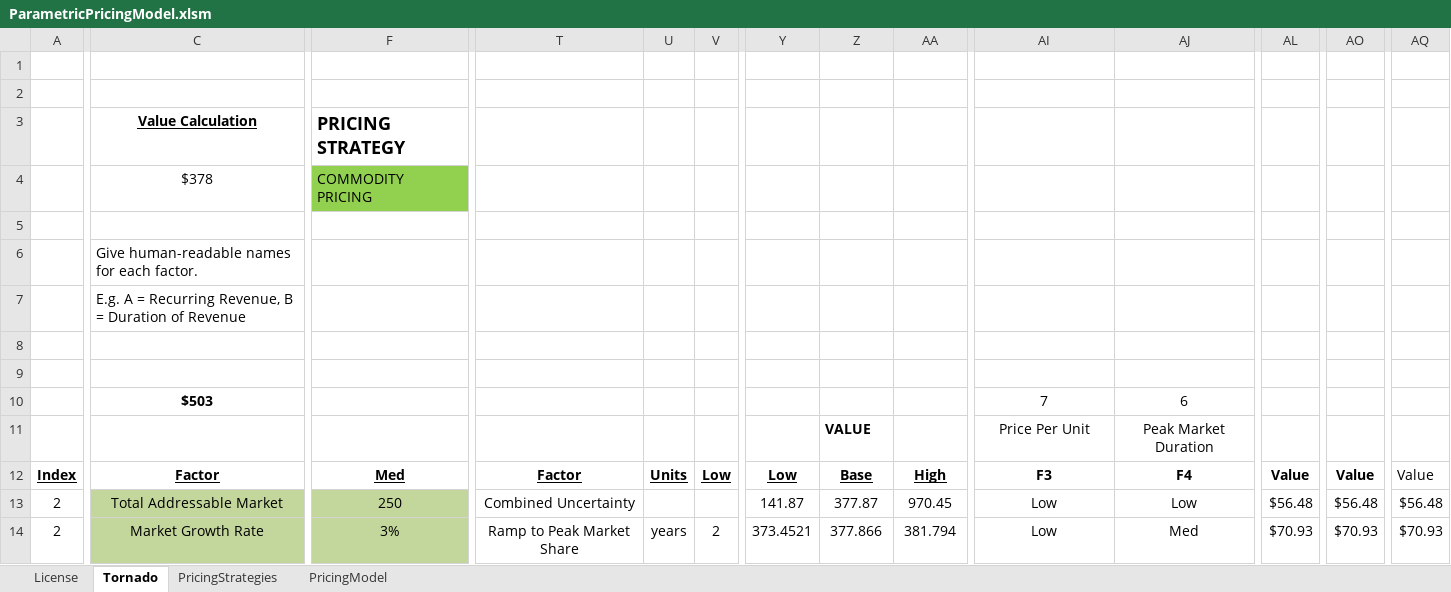
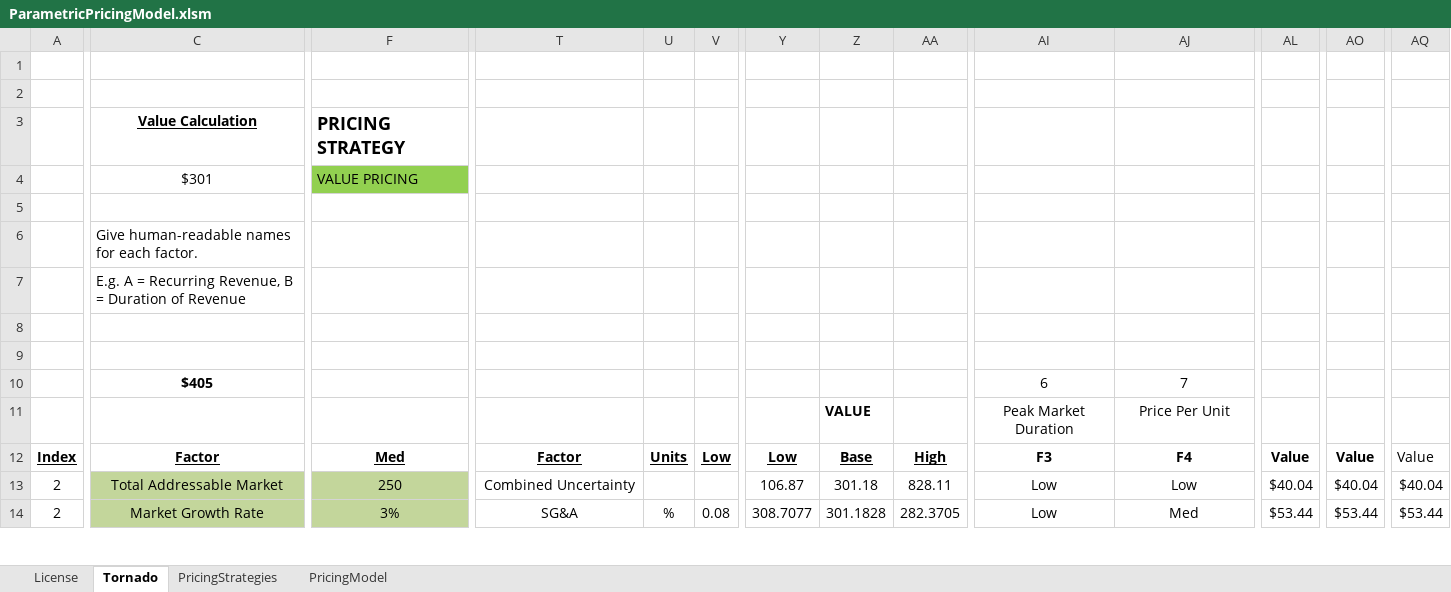
Before and after one commit to behappyrightnow/simple-tornado, an Excel workbook: ParametricPricingModel.xlsm, sheet Tornado, drawn as a sheet; only a part is shown, gaps mark what is left out; values as stored, in another font and other column widths than the file's, no borders; charts and pictures not drawn; the diff covers the shown part only; the diff names each change by its address in the sheet, - before the commit and + after, or states it on an @@ line.

Commit message:
Improved market share calculation
Peak ramp now doesn't add to market duration, so a quicker ramp gives more value.

```diff
--- a/ParametricPricingModel.xlsm (sheet Tornado)
+++ b/ParametricPricingModel.xlsm (sheet Tornado)
-C4: $378
+C4: $301
-F4: COMMODITY PRICING
+F4: VALUE PRICING
-C10: $503
+C10: $405
-AI10: 7
+AI10: 6
-AJ10: 6
+AJ10: 7
-AI11: Price Per Unit
+AI11: Peak Market Duration
-AJ11: Peak Market Duration
+AJ11: Price Per Unit
-Y13: 141.87
+Y13: 106.87
-Z13: 377.87
+Z13: 301.18
-AA13: 970.45
+AA13: 828.11
-AL13: $56.48
+AL13: $40.04
-AO13: $56.48
+AO13: $40.04
-AQ13: $56.48
+AQ13: $40.04
-T14: Ramp to Peak Market Share
+T14: SG&A
-U14: years
+U14: %
-V14: 2
+V14: 0.08
-Y14: 373.4521
+Y14: 308.7077
-Z14: 377.866
+Z14: 301.1828
-AA14: 381.794
+AA14: 282.3705
-AL14: $70.93
+AL14: $53.44
-AO14: $70.93
+AO14: $53.44
-AQ14: $70.93
+AQ14: $53.44
```
Also changed, not shown: 327 edited cells elsewhere in this sheet, sheet PricingModel, formulas that keep their value, charts or pictures.
